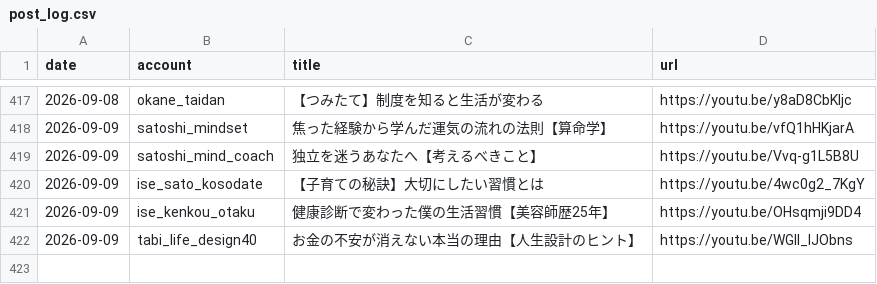
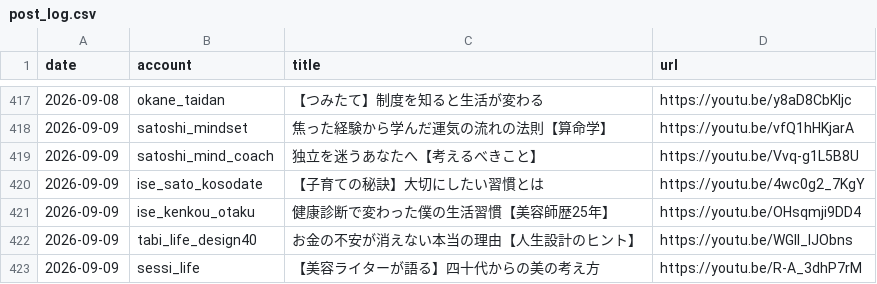
Before and after one commit to iseise0226/sns-automation, a CSV file: data/post_log.csv, drawn as a sheet; only a part is shown, gaps mark what is left out; the diff names each change by its address in the sheet, - before the commit and + after, or states it on an @@ line.

Commit message:
chore: WF6 topic progress - sessi_life

```diff
--- a/data/post_log.csv
+++ b/data/post_log.csv
+row 423: 2026-09-09 | sessi_life | 【美容ライターが語る】四十代からの美の考え方 | https://youtu.be/R-A_3dhP7rM
```
Also changed, not shown: 1 other file.
